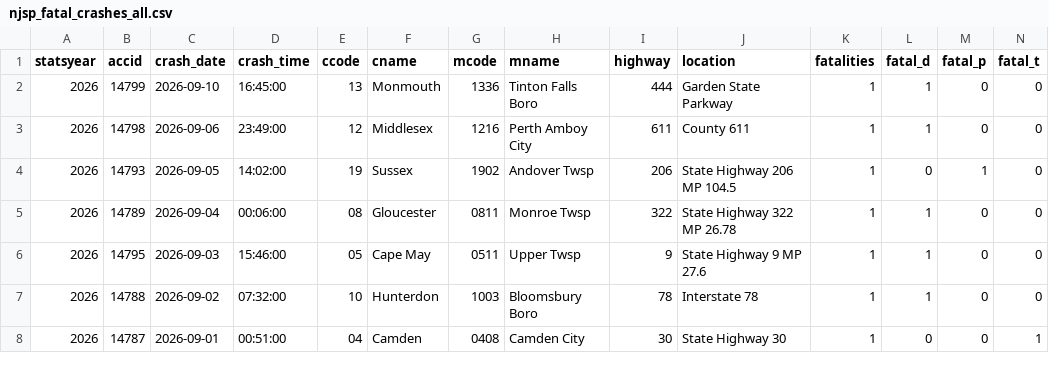
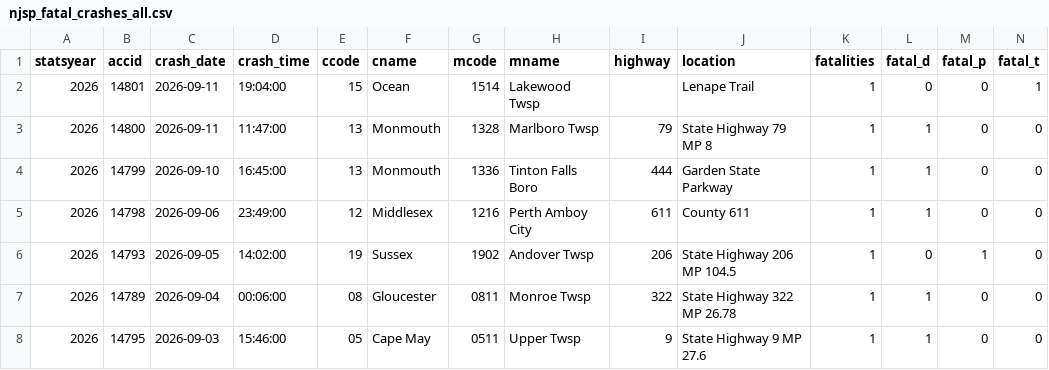
Before and after one commit to unneccesary-roughage/nj-crashes, a CSV file: exports/njsp_fatal_crashes_all.csv, drawn as a sheet; only a part is shown; the shorter side is filled out with more unchanged rows; rows hold the shown columns only; the diff names each change by its address in the sheet, - before the commit and + after, or states it on an @@ line.

```diff
--- a/exports/njsp_fatal_crashes_all.csv
+++ b/exports/njsp_fatal_crashes_all.csv
+row 2: 2026 | 14801 | 2026-09-11 | 19:04:00 | 15 | Ocean | 1514 | Lakewood Twsp |  | Lenape Trail | 1 | 0 | 0 | 1
+row 3: 2026 | 14800 | 2026-09-11 | 11:47:00 | 13 | Monmouth | 1328 | Marlboro Twsp | 79 | State Highway 79 MP 8 | 1 | 1 | 0 | 0
```
Also changed, not shown: exports/njsp_monthly_totals_by_year.csv, 4 other files.
